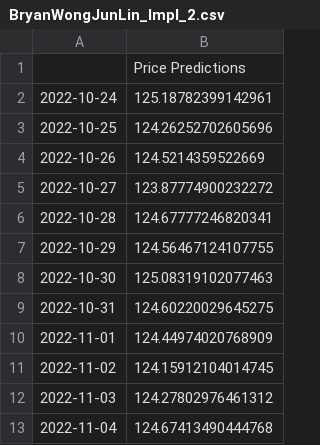
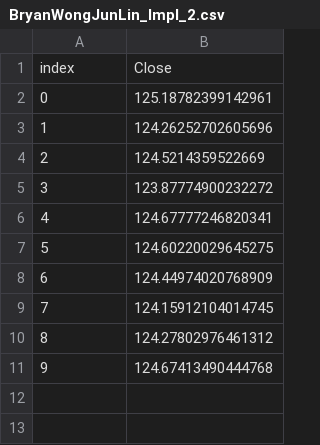
Before and after one commit to bryanwonggy/StockPricePrediction, a CSV file: BryanWongJunLin_Impl_2.csv, drawn as a sheet.

```diff
--- a/BryanWongJunLin_Impl_2.csv
+++ b/BryanWongJunLin_Impl_2.csv
@@ -1,13 +1,11 @@
-,Price Predictions
-2022-10-24,125.18782399142961
-2022-10-25,124.26252702605696
-2022-10-26,124.5214359522669
-2022-10-27,123.87774900232272
-2022-10-28,124.67777246820341
-2022-10-29,124.56467124107755
-2022-10-30,125.08319102077463
-2022-10-31,124.60220029645275
-2022-11-01,124.44974020768909
-2022-11-02,124.15912104014745
-2022-11-03,124.27802976461312
-2022-11-04,124.67413490444768
+index,Close
+0,125.18782399142961
+1,124.26252702605696
+2,124.5214359522669
+3,123.87774900232272
+4,124.67777246820341
+5,124.60220029645275
+6,124.44974020768909
+7,124.15912104014745
+8,124.27802976461312
+9,124.67413490444768
```
Also changed, not shown: BryanWongJunLin_Impl_1.csv.
